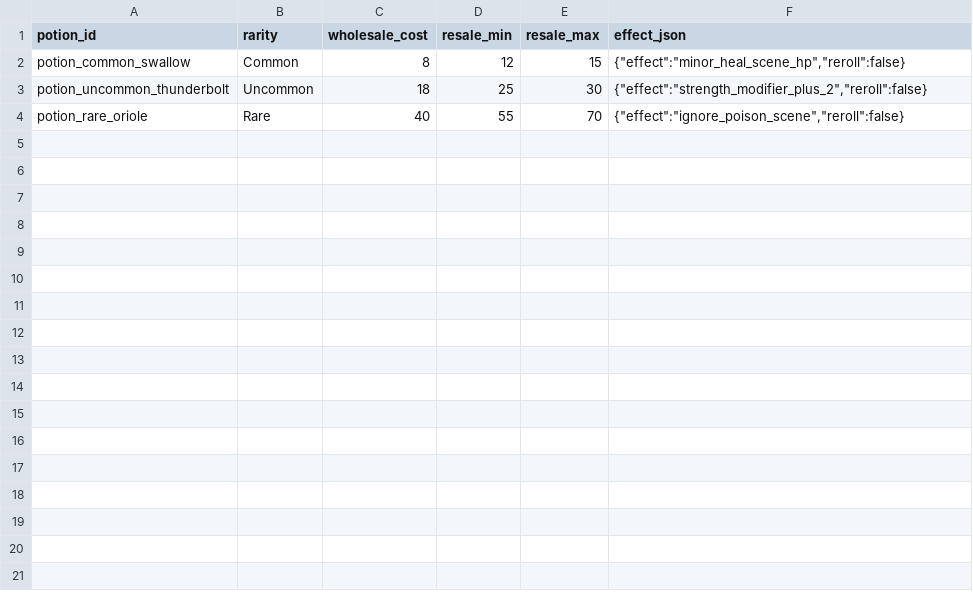
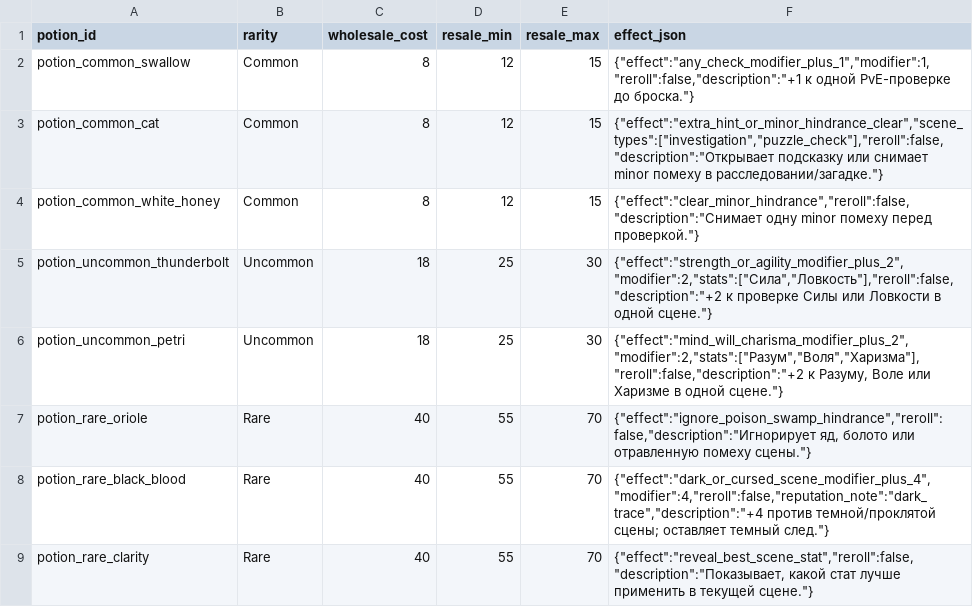
Before and after one commit to ianssensQ/Witcher-LARP, a CSV file: data/seed/potions.csv, drawn as a sheet.

```diff
--- a/data/seed/potions.csv
+++ b/data/seed/potions.csv
@@ -1,4 +1,9 @@
 potion_id,rarity,wholesale_cost,resale_min,resale_max,effect_json
-potion_common_swallow,Common,8,12,15,"{""effect"":""minor_heal_scene_hp"",""reroll"":false}"
-potion_uncommon_thunderbolt,Uncommon,18,25,30,"{""effect"":""strength_modifier_plus_2"",""reroll"":false}"
-potion_rare_oriole,Rare,40,55,70,"{""effect"":""ignore_poison_scene"",""reroll"":false}"
+potion_common_swallow,Common,8,12,15,"{""effect"":""any_check_modifier_plus_1"",""modifier"":1,""reroll"":false,""description"":""+1 к одной PvE-проверке до броска.""}"
+potion_common_cat,Common,8,12,15,"{""effect"":""extra_hint_or_minor_hindrance_clear"",""scene_types"":[""investigation"",""puzzle_check""],""reroll"":false,""description"":""Открывает подсказку или снимает minor помеху в расследовании/загадке.""}"
+potion_common_white_honey,Common,8,12,15,"{""effect"":""clear_minor_hindrance"",""reroll"":false,""description"":""Снимает одну minor помеху перед проверкой.""}"
+potion_uncommon_thunderbolt,Uncommon,18,25,30,"{""effect"":""strength_or_agility_modifier_plus_2"",""modifier"":2,""stats"":[""Сила"",""Ловкость""],""reroll"":false,""description"":""+2 к проверке Силы или Ловкости в одной сцене.""}"
+potion_uncommon_petri,Uncommon,18,25,30,"{""effect"":""mind_will_charisma_modifier_plus_2"",""modifier"":2,""stats"":[""Разум"",""Воля"",""Харизма""],""reroll"":false,""description"":""+2 к Разуму, Воле или Харизме в одной сцене.""}"
+potion_rare_oriole,Rare,40,55,70,"{""effect"":""ignore_poison_swamp_hindrance"",""reroll"":false,""description"":""Игнорирует яд, болото или отравленную помеху сцены.""}"
+potion_rare_black_blood,Rare,40,55,70,"{""effect"":""dark_or_cursed_scene_modifier_plus_4"",""modifier"":4,""reroll"":false,""reputation_note"":""dark_trace"",""description"":""+4 против темной/проклятой сцены; оставляет темный след.""}"
+potion_rare_clarity,Rare,40,55,70,"{""effect"":""reveal_best_scene_stat"",""reroll"":false,""description"":""Показывает, какой стат лучше применить в текущей сцене.""}"
```
Also changed, not shown: data/seed/items.csv, data/seed/potion_markets.csv, 34 other files.
